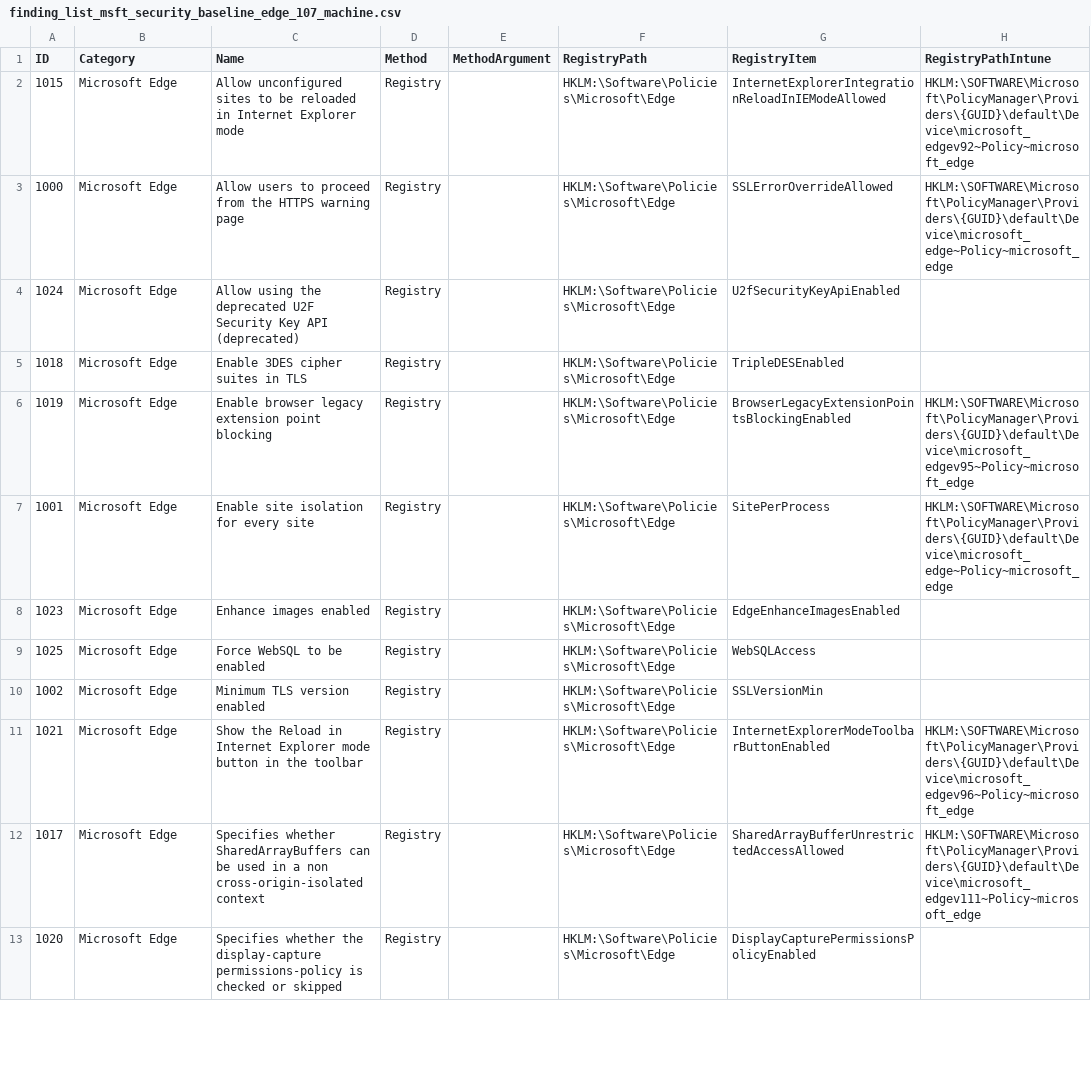
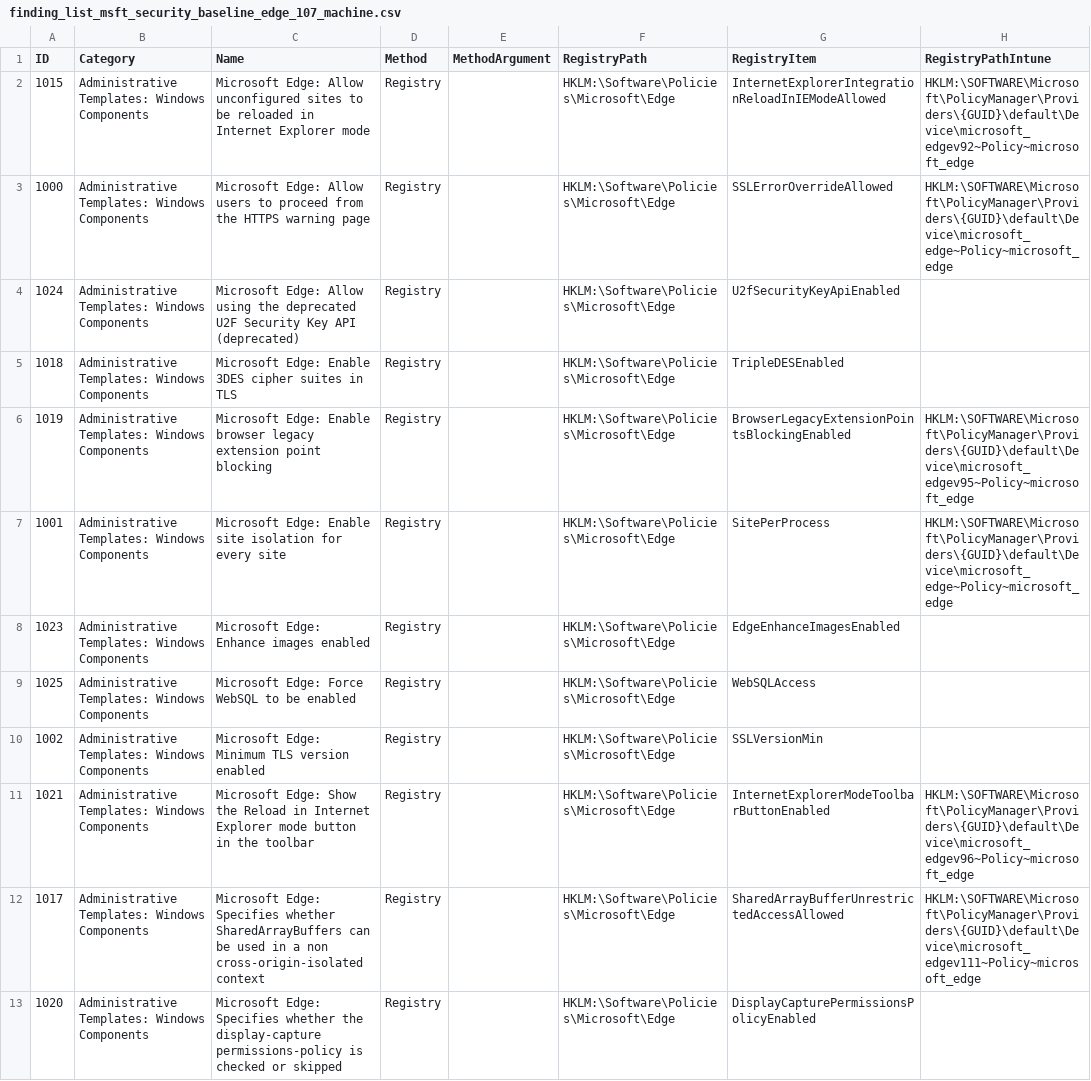
Before and after one commit to 0x6d69636b/windows_hardening, a CSV file: lists/finding_list_msft_security_baseline_edge_107_machine.csv, drawn as a sheet; only a part is shown; the diff covers the shown part only; the diff names each change by its address in the sheet, - before the commit and + after, or states it on an @@ line.

```diff
--- a/lists/finding_list_msft_security_baseline_edge_107_machine.csv
+++ b/lists/finding_list_msft_security_baseline_edge_107_machine.csv
-B2:B13 (Category): Microsoft Edge
+B2:B13 (Category): Administrative Templates: Windows Components
-C2 (Name): Allow unconfigured…
+C2 (Name): Microsoft Edge: Allow unconfigured…
-C3 (Name): Allow users…
+C3 (Name): Microsoft Edge: Allow users…
-C4 (Name): Allow using…
+C4 (Name): Microsoft Edge: Allow using…
-C5 (Name): Enable 3DES cipher suites in TLS
+C5 (Name): Microsoft Edge: Enable 3DES cipher suites in TLS
-C6 (Name): Enable browser…
+C6 (Name): Microsoft Edge: Enable browser…
-C7 (Name): Enable site isolation for every site
+C7 (Name): Microsoft Edge: Enable site isolation for every site
-C8 (Name): Enhance images enabled
+C8 (Name): Microsoft Edge: Enhance images enabled
-C9 (Name): Force WebSQL to be enabled
+C9 (Name): Microsoft Edge: Force WebSQL to be enabled
-C10 (Name): Minimum TLS version enabled
+C10 (Name): Microsoft Edge: Minimum TLS version enabled
-C11 (Name): Show the…
+C11 (Name): Microsoft Edge: Show the…
-C12 (Name): Specifies whether…
+C12 (Name): Microsoft Edge: Specifies whether…
-C13 (Name): Specifies whether…
+C13 (Name): Microsoft Edge: Specifies whether…
```
Also changed, not shown: 22 edited cells elsewhere in this file, lists/finding_list_intune.csv, lists/finding_list_msft_security_baseline_edge_112_machine.csv, 33 other files.
